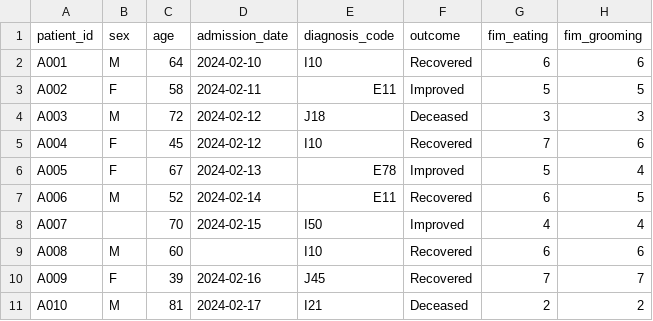
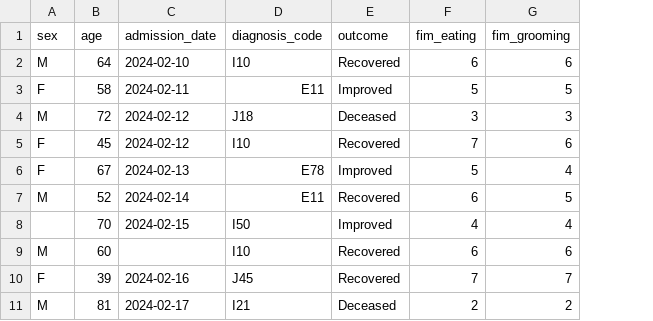
Before and after one commit to tecnomod-um/MEDIATA_project, a CSV file: evaluation/sample_datasets/sample_dataset_1.csv, drawn as a sheet; only a part is shown; the diff names each change by its address in the sheet, - before the commit and + after, or states it on an @@ line.

```diff
--- a/evaluation/sample_datasets/sample_dataset_1.csv
+++ b/evaluation/sample_datasets/sample_dataset_1.csv
-column A (patient_id), rows 2-11: A001 | A002 | A003 | A004 | A005 | A006 | A007 | A008 | A009 | A010
```
Also changed, not shown: evaluation/sample_datasets/sample_dataset_2.csv, evaluation/sample_datasets/sample_dataset_3.csv, 3 other files.
